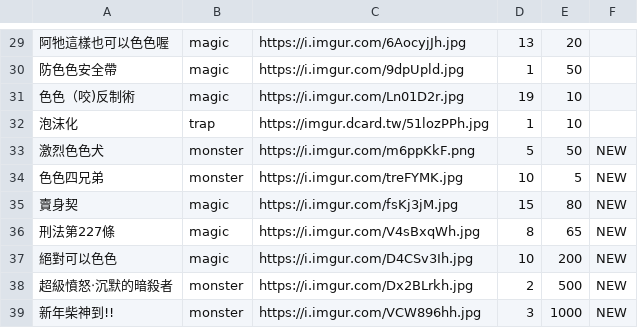
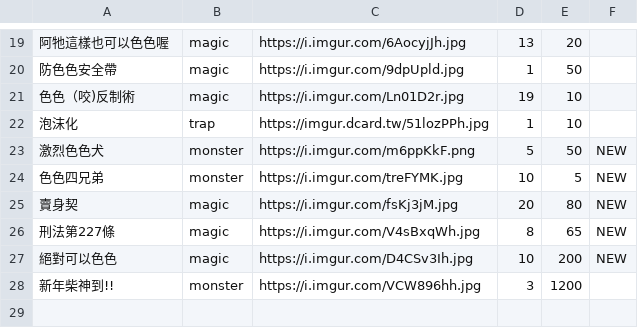
Before and after one commit to freefrit/AOOP_DogeShop, a CSV file: src/shop.csv, drawn as a sheet; only a part is shown, gaps mark what is left out; the diff covers the shown part only.

```diff
--- a/src/shop.csv
+++ b/src/shop.csv
@@ -34,6 +24,5 @@
 色色四兄弟,monster,https://i.imgur.com/treFYMK.jpg,10,5,NEW
-賣身契,magic,https://i.imgur.com/fsKj3jM.jpg,15,80,NEW
+賣身契,magic,https://i.imgur.com/fsKj3jM.jpg,20,80,NEW
 刑法第227條,magic,https://i.imgur.com/V4sBxqWh.jpg,8,65,NEW
 絕對可以色色,magic,https://i.imgur.com/D4CSv3Ih.jpg,10,200,NEW
-超級憤怒‧沉默的暗殺者,monster,https://i.imgur.com/Dx2BLrkh.jpg,2,500,NEW
-新年柴神到!!,monster,https://i.imgur.com/VCW896hh.jpg,3,1000,NEW
+新年柴神到!!,monster,https://i.imgur.com/VCW896hh.jpg,3,1200,
```
Also changed, not shown: 10 removed rows and 32 edited cells elsewhere in this file, 7 other files.
